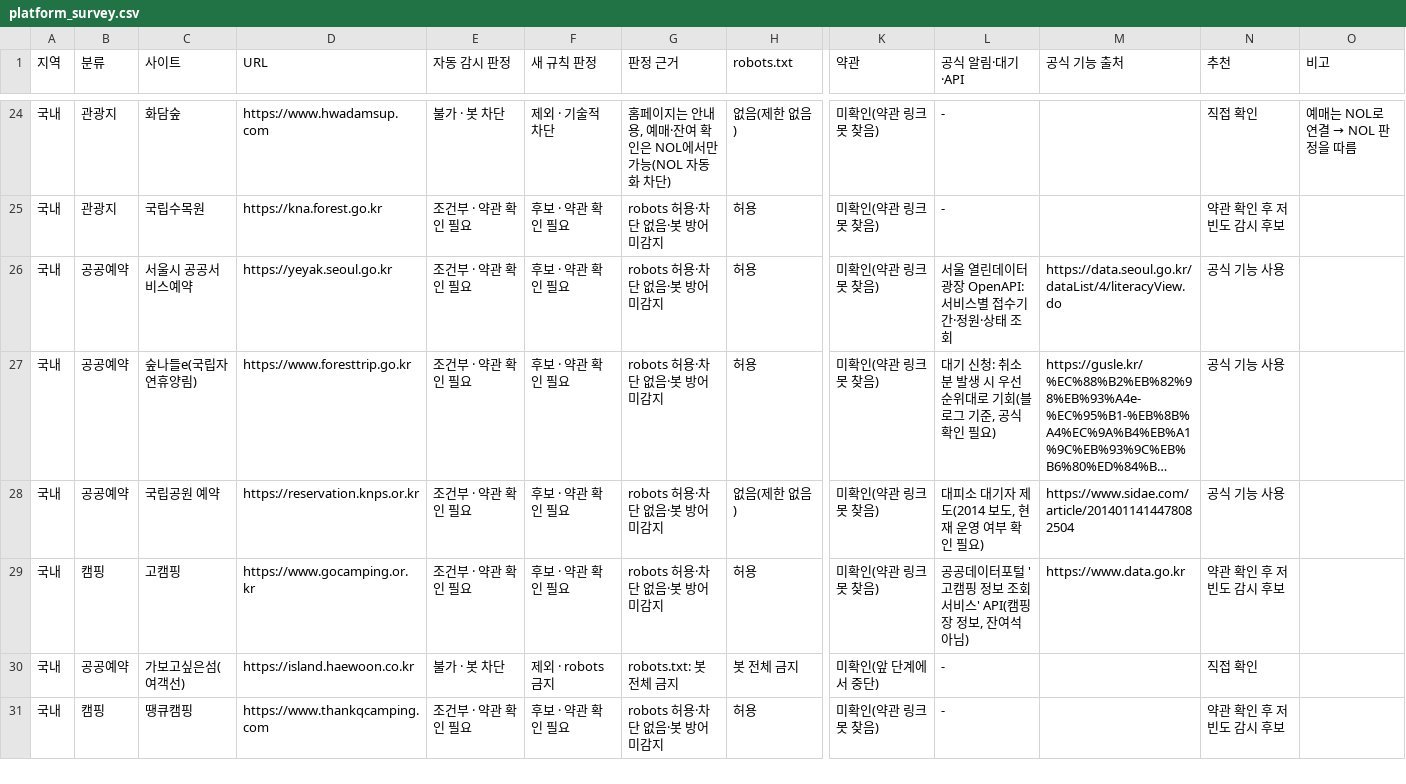
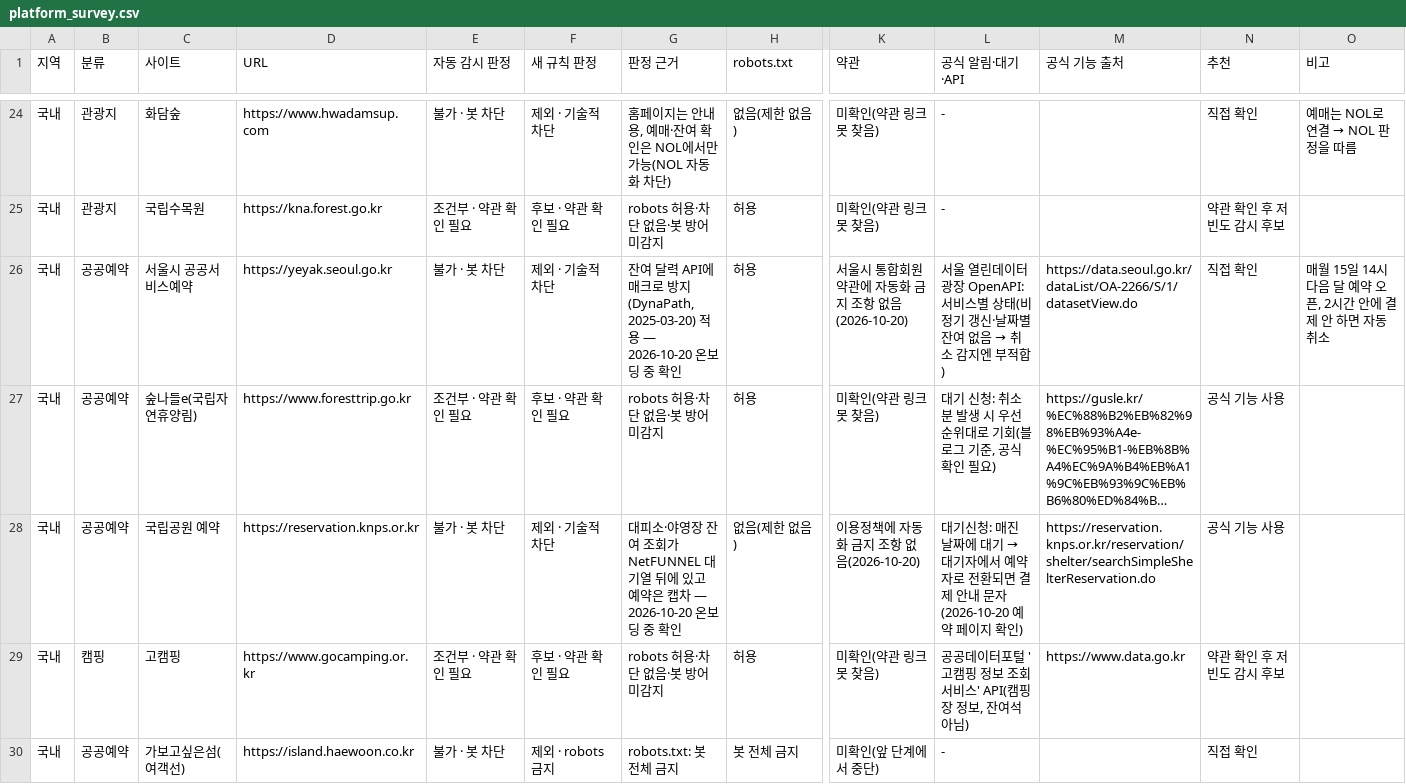
Before and after one commit to sangwoan/chatbot, a CSV file: booking_agent/research/platform_survey.csv, drawn as a sheet; only a part is shown, gaps mark what is left out; the shorter side is filled out with more unchanged rows; long unchanged cells end in …; the diff names each change by its address in the sheet, - before the commit and + after, or states it on an @@ line.

```diff
--- a/booking_agent/research/platform_survey.csv
+++ b/booking_agent/research/platform_survey.csv
-E26 (자동 감시 판정): 조건부 · 약관 확인 필요
+E26 (자동 감시 판정): 불가 · 봇 차단
-F26 (새 규칙 판정): 후보 · 약관 확인 필요
+F26 (새 규칙 판정): 제외 · 기술적 차단
-G26 (판정 근거): robots 허용·차단 없음·봇 방어 미감지
+G26 (판정 근거): 잔여 달력 API에 매크로 방지(DynaPath, 2025-03-20) 적용 — 2026-10-20 온보딩 중 확인
-K26 (약관): 미확인(약관 링크 못 찾음)
+K26 (약관): 서울시 통합회원 약관에 자동화 금지 조항 없음(2026-10-20)
@@ L26 (공식 알림·대기·API): …비스별 접수기간·정원·상태 조회 → …비스별 상태(비정기 갱신·날짜별 잔여 없음 → 취소 감지엔 부적합) @@
-M26 (공식 기능 출처): https://data.seoul.go.kr/dataList/4/literacyView.do
+M26 (공식 기능 출처): https://data.seoul.go.kr/dataList/OA-2266/S/1/datasetView.do
-N26 (추천): 공식 기능 사용
+N26 (추천): 직접 확인
-O26 (비고): (empty)
+O26 (비고): 매월 15일 14시 다음 달 예약 오픈, 2시간 안에 결제 안 하면 자동 취소
-E28 (자동 감시 판정): 조건부 · 약관 확인 필요
+E28 (자동 감시 판정): 불가 · 봇 차단
-F28 (새 규칙 판정): 후보 · 약관 확인 필요
+F28 (새 규칙 판정): 제외 · 기술적 차단
-G28 (판정 근거): robots 허용·차단 없음·봇 방어 미감지
+G28 (판정 근거): 대피소·야영장 잔여 조회가 NetFUNNEL 대기열 뒤에 있고 예약은 캡차 — 2026-10-20 온보딩 중 확인
-K28 (약관): 미확인(약관 링크 못 찾음)
+K28 (약관): 이용정책에 자동화 금지 조항 없음(2026-10-20)
@@ L28 (공식 알림·대기·API): 대피소 대기자 제도(2014 보도, 현재 운영 여부 확인 필요) → 대기신청: 매진 날짜에 대기 → 대기자에서 예약자로 전환되면 결제 안내 문자(2026-10-20 예약 페이지 확인) @@
-M28 (공식 기능 출처): https://www.sidae.com/article/2014011414478082504
+M28 (공식 기능 출처): https://reservation.knps.or.kr/reservation/shelter/searchSimpleShelterReservation.do
```
Also changed, not shown: 4 other files.
